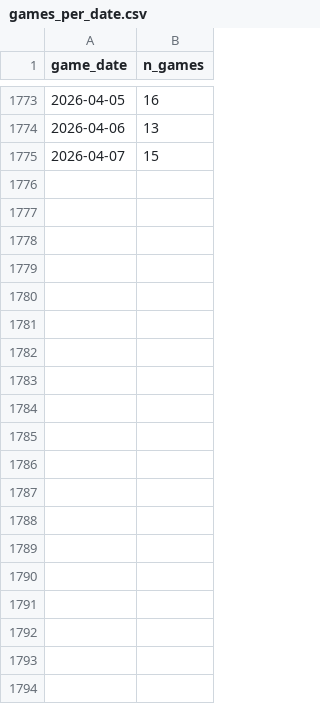
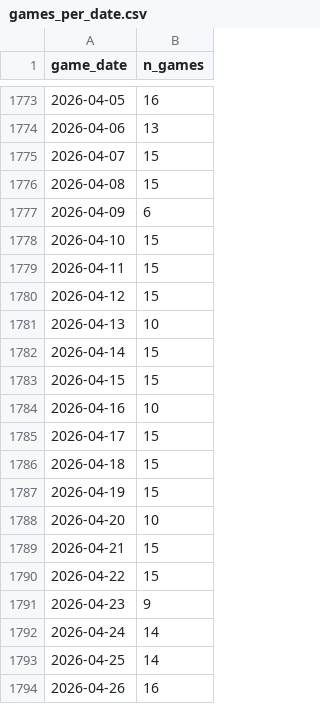
Before and after one commit to rabin0208/baseball_moneyline, a CSV file: results/tables/games_per_date.csv, drawn as a sheet; only a part is shown, gaps mark what is left out; the diff covers the shown part only; the diff names each change by its address in the sheet, - before the commit and + after, or states it on an @@ line.

```diff
--- a/results/tables/games_per_date.csv
+++ b/results/tables/games_per_date.csv
+row 1776: 2026-04-08 | 15
+row 1777: 2026-04-09 | 6
+row 1778: 2026-04-10 | 15
+row 1779: 2026-04-11 | 15
+row 1780: 2026-04-12 | 15
+row 1781: 2026-04-13 | 10
+row 1782: 2026-04-14 | 15
+row 1783: 2026-04-15 | 15
+row 1784: 2026-04-16 | 10
+row 1785: 2026-04-17 | 15
+row 1786: 2026-04-18 | 15
+row 1787: 2026-04-19 | 15
+row 1788: 2026-04-20 | 10
+row 1789: 2026-04-21 | 15
+row 1790: 2026-04-22 | 15
+row 1791: 2026-04-23 | 9
+row 1792: 2026-04-24 | 14
+row 1793: 2026-04-25 | 14
+row 1794: 2026-04-26 | 16
```
Also changed, not shown: 35 added rows and 28 edited cells elsewhere in this file, results/tables/games_by_venue_top20.csv, results/tables/gradient_boosting_importances.csv, 33 other files.
